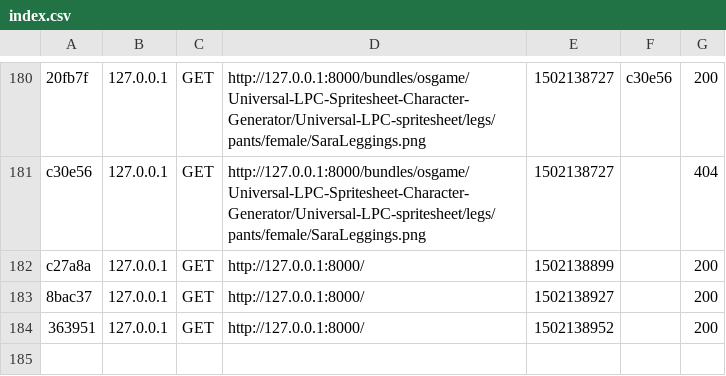
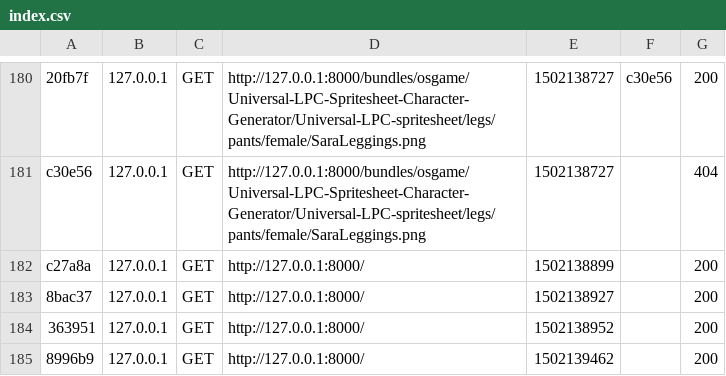
Before and after one commit to ThibautBremand/WebApp_WebMMORPG-Server, a CSV file: app/cache/dev/profiler/index.csv, drawn as a sheet; only a part is shown, gaps mark what is left out.

```diff
--- a/app/cache/dev/profiler/index.csv
+++ b/app/cache/dev/profiler/index.csv
@@ -184 +184,2 @@ c27a8a,127.0.0.1,GET,http://127.0.0.1:8000/,1502138899,,200
 363951,127.0.0.1,GET,http://127.0.0.1:8000/,1502138952,,200
+8996b9,127.0.0.1,GET,http://127.0.0.1:8000/,1502139462,,200
```
Also changed, not shown: 3 other files.
